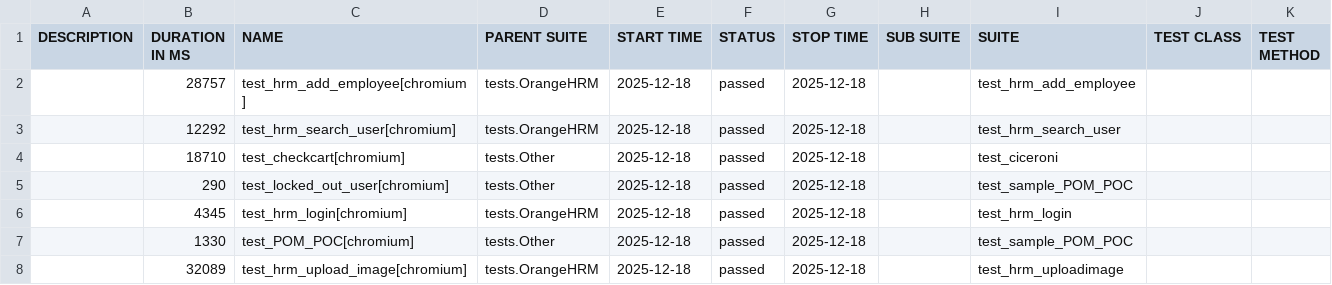
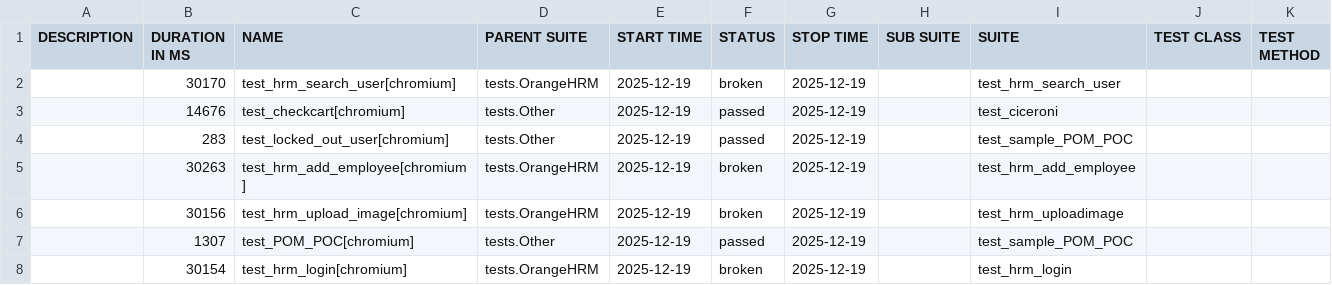
Before and after one commit to gajerabrijesh11/python, a CSV file: allure-report/data/suites.csv, drawn as a sheet.

```diff
--- a/allure-report/data/suites.csv
+++ b/allure-report/data/suites.csv
@@ -1,8 +1,8 @@
 "DESCRIPTION","DURATION IN MS","NAME","PARENT SUITE","START TIME","STATUS","STOP TIME","SUB SUITE","SUITE","TEST CLASS","TEST METHOD"
-"","28757","test_hrm_add_employee[chromium]","tests.OrangeHRM","2025-12-18","passed","2025-12-18","","test_hrm_add_employee","",""
-"","12292","test_hrm_search_user[chromium]","tests.OrangeHRM","2025-12-18","passed","2025-12-18","","test_hrm_search_user","",""
-"","18710","test_checkcart[chromium]","tests.Other","2025-12-18","passed","2025-12-18","","test_ciceroni","",""
-"","290","test_locked_out_user[chromium]","tests.Other","2025-12-18","passed","2025-12-18","","test_sample_POM_POC","",""
-"","4345","test_hrm_login[chromium]","tests.OrangeHRM","2025-12-18","passed","2025-12-18","","test_hrm_login","",""
-"","1330","test_POM_POC[chromium]","tests.Other","2025-12-18","passed","2025-12-18","","test_sample_POM_POC","",""
-"","32089","test_hrm_upload_image[chromium]","tests.OrangeHRM","2025-12-18","passed","2025-12-18","","test_hrm_uploadimage","",""
+"","30170","test_hrm_search_user[chromium]","tests.OrangeHRM","2025-12-19","broken","2025-12-19","","test_hrm_search_user","",""
+"","14676","test_checkcart[chromium]","tests.Other","2025-12-19","passed","2025-12-19","","test_ciceroni","",""
+"","283","test_locked_out_user[chromium]","tests.Other","2025-12-19","passed","2025-12-19","","test_sample_POM_POC","",""
+"","30263","test_hrm_add_employee[chromium]","tests.OrangeHRM","2025-12-19","broken","2025-12-19","","test_hrm_add_employee","",""
+"","30156","test_hrm_upload_image[chromium]","tests.OrangeHRM","2025-12-19","broken","2025-12-19","","test_hrm_uploadimage","",""
+"","1307","test_POM_POC[chromium]","tests.Other","2025-12-19","passed","2025-12-19","","test_sample_POM_POC","",""
+"","30154","test_hrm_login[chromium]","tests.OrangeHRM","2025-12-19","broken","2025-12-19","","test_hrm_login","",""
```
Also changed, not shown: 57 other files.
